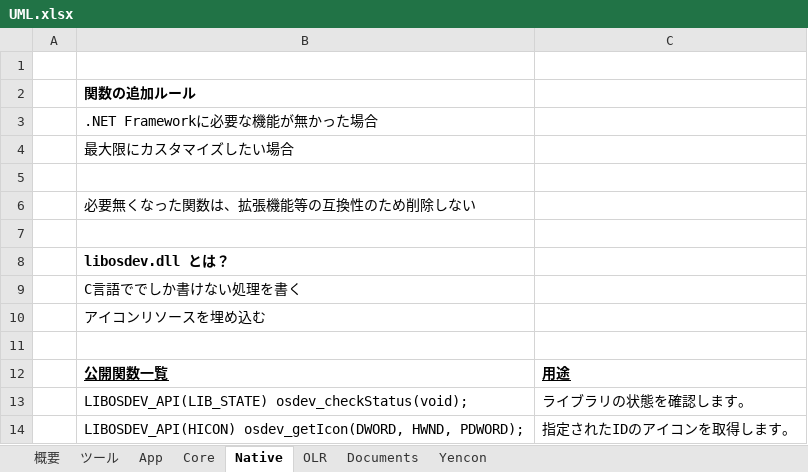
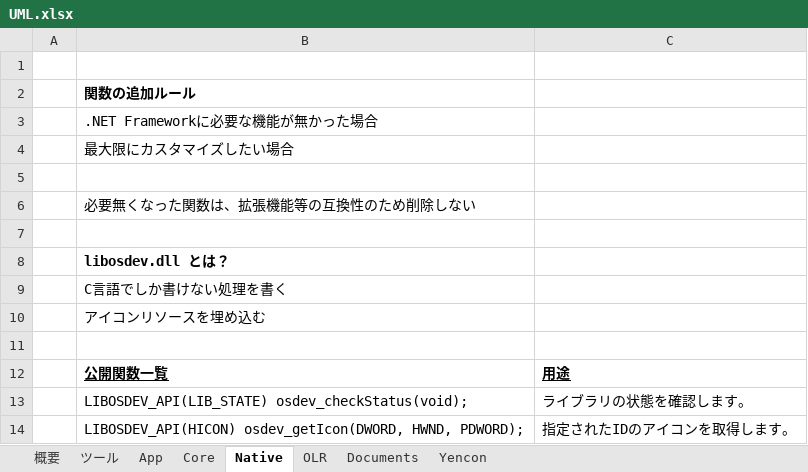
Before and after one commit to Takym/OSDeveloper, an Excel workbook: UML.xlsx, sheet Native, drawn as a sheet; values as stored, in another font and other column widths than the file's, no borders; the diff names each change by its address in the sheet, - before the commit and + after, or states it on an @@ line.

```diff
--- a/UML.xlsx (sheet Native)
+++ b/UML.xlsx (sheet Native)
-B9: C言語ででしか書けない処理を書く
+B9: C言語でしか書けない処理を書く
```
Also changed, not shown: sheet Core, charts or pictures, 25 other files.
